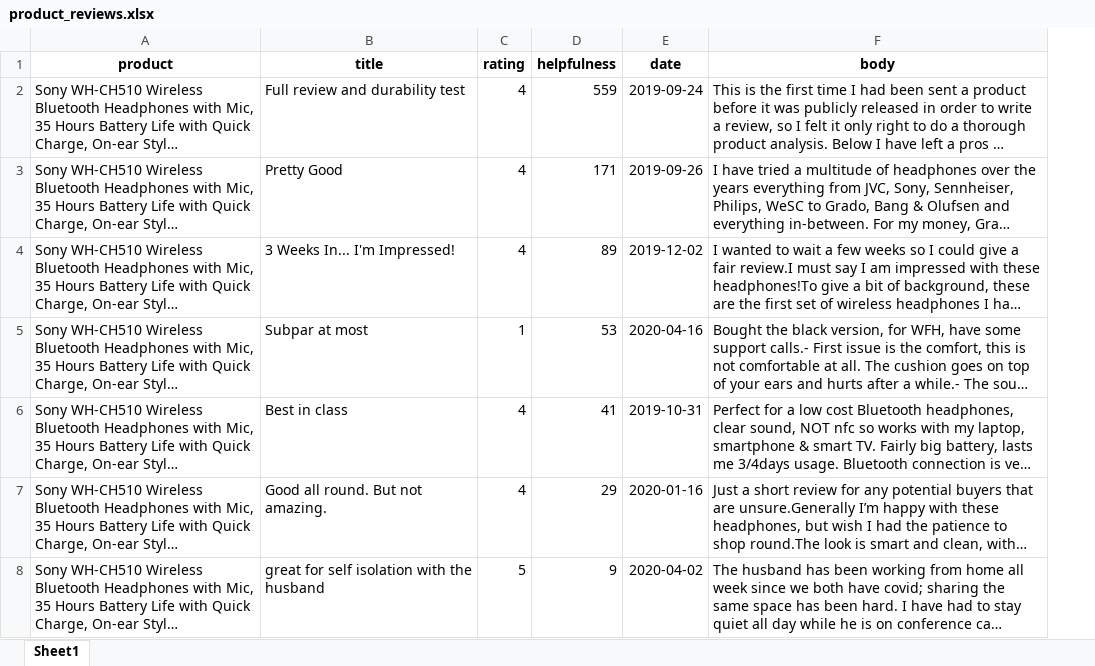
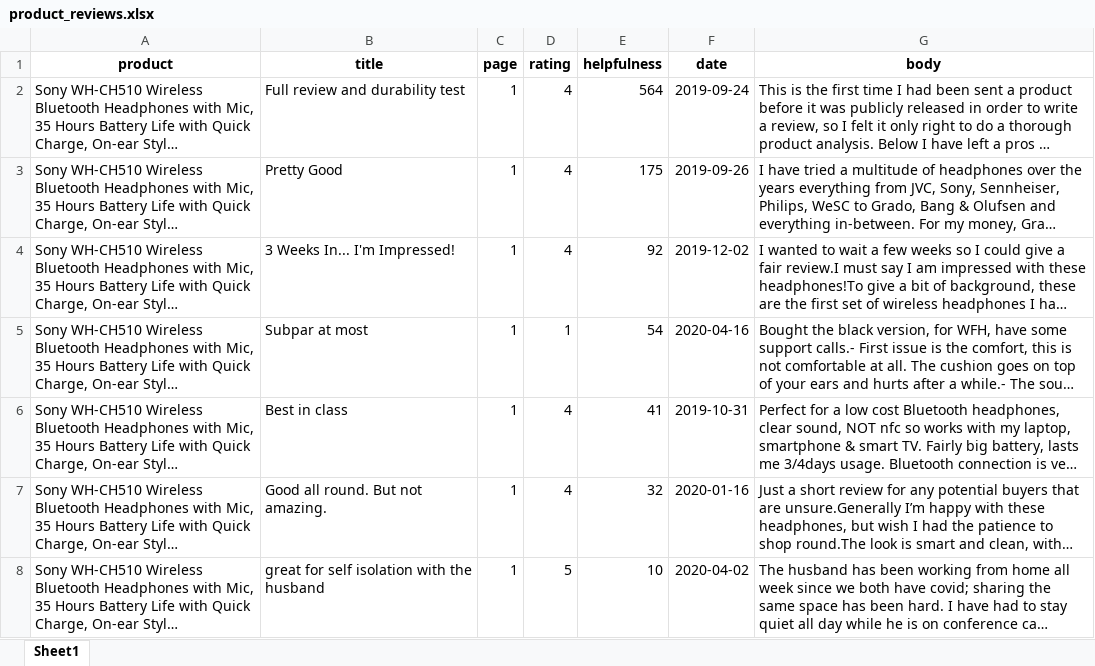
Before and after one commit to LeftComma/Amazon_review_analysis, an Excel workbook: product_reviews.xlsx, sheet Sheet1, drawn as a sheet; only a part is shown; long unchanged cells end in …; values as stored, in another font and other column widths than the file's, no borders; addresses are those after the commit; the diff covers the shown part only; the diff names each change by its address in the sheet, - before the commit and + after, or states it on an @@ line.

```diff
--- a/product_reviews.xlsx (sheet Sheet1)
+++ b/product_reviews.xlsx (sheet Sheet1)
+column C (page), rows 2-8: all 1
-E2 (helpfulness): 559
+E2 (helpfulness): 564
-E3 (helpfulness): 171
+E3 (helpfulness): 175
-E4 (helpfulness): 89
+E4 (helpfulness): 92
-E5 (helpfulness): 53
+E5 (helpfulness): 54
-E7 (helpfulness): 29
+E7 (helpfulness): 32
-E8 (helpfulness): 9
+E8 (helpfulness): 10
```
Also changed, not shown: 3 added rows, 63 removed rows and 54 edited cells elsewhere in this sheet, 1 other file.
